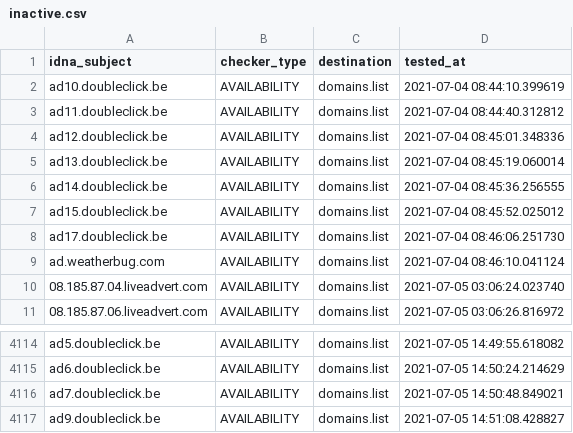
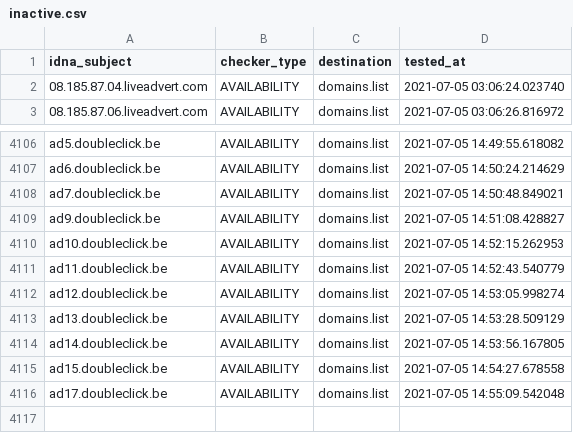
Before and after one commit to Ultimate-Hosts-Blacklist/cameleon_at_sysctl.org, a CSV file: .pyfunceble/inactive.csv, drawn as a sheet; only a part is shown, gaps mark what is left out.

```diff
--- a/.pyfunceble/inactive.csv
+++ b/.pyfunceble/inactive.csv
@@ -1,10 +1,2 @@
 idna_subject,checker_type,destination,tested_at
-ad10.doubleclick.be,AVAILABILITY,domains.list,2021-07-04 08:44:10.399619
-ad11.doubleclick.be,AVAILABILITY,domains.list,2021-07-04 08:44:40.312812
-ad12.doubleclick.be,AVAILABILITY,domains.list,2021-07-04 08:45:01.348336
-ad13.doubleclick.be,AVAILABILITY,domains.list,2021-07-04 08:45:19.060014
-ad14.doubleclick.be,AVAILABILITY,domains.list,2021-07-04 08:45:36.256555
-ad15.doubleclick.be,AVAILABILITY,domains.list,2021-07-04 08:45:52.025012
-ad17.doubleclick.be,AVAILABILITY,domains.list,2021-07-04 08:46:06.251730
-ad.weatherbug.com,AVAILABILITY,domains.list,2021-07-04 08:46:10.041124
 08.185.87.04.liveadvert.com,AVAILABILITY,domains.list,2021-07-05 03:06:24.023740
@@ -4117 +4109,8 @@ ad7.doubleclick.be,AVAILABILITY,domains.list,2021-07-05 14:50:48.849021
 ad9.doubleclick.be,AVAILABILITY,domains.list,2021-07-05 14:51:08.428827
+ad10.doubleclick.be,AVAILABILITY,domains.list,2021-07-05 14:52:15.262953
+ad11.doubleclick.be,AVAILABILITY,domains.list,2021-07-05 14:52:43.540779
+ad12.doubleclick.be,AVAILABILITY,domains.list,2021-07-05 14:53:05.998274
+ad13.doubleclick.be,AVAILABILITY,domains.list,2021-07-05 14:53:28.509129
+ad14.doubleclick.be,AVAILABILITY,domains.list,2021-07-05 14:53:56.167805
+ad15.doubleclick.be,AVAILABILITY,domains.list,2021-07-05 14:54:27.678558
+ad17.doubleclick.be,AVAILABILITY,domains.list,2021-07-05 14:55:09.542048
```
Also changed, not shown: 21 other files.
